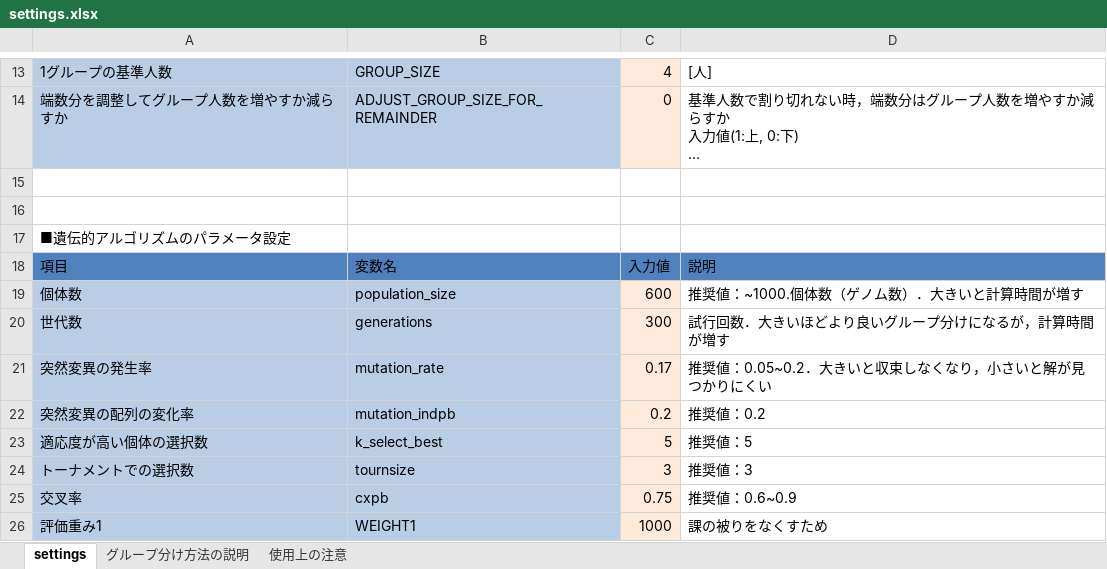
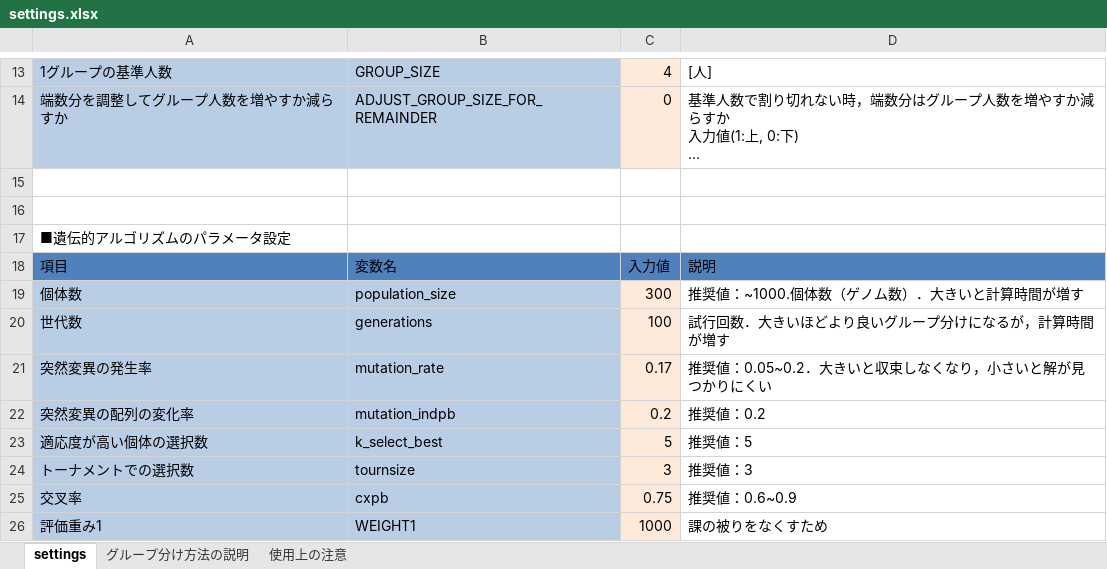
Before and after one commit to jay0423/separate_group_ga, an Excel workbook: settings.xlsx, sheet settings, drawn as a sheet; only a part is shown, gaps mark what is left out; long unchanged cells end in …; values as stored, in another font and other column widths than the file's, no borders; table styles not drawn; the diff names each change by its address in the sheet, - before the commit and + after, or states it on an @@ line.

```diff
--- a/settings.xlsx (sheet settings)
+++ b/settings.xlsx (sheet settings)
-C19: 600
+C19: 300
-C20: 300
+C20: 100
```
Also changed, not shown: 4 other files.
